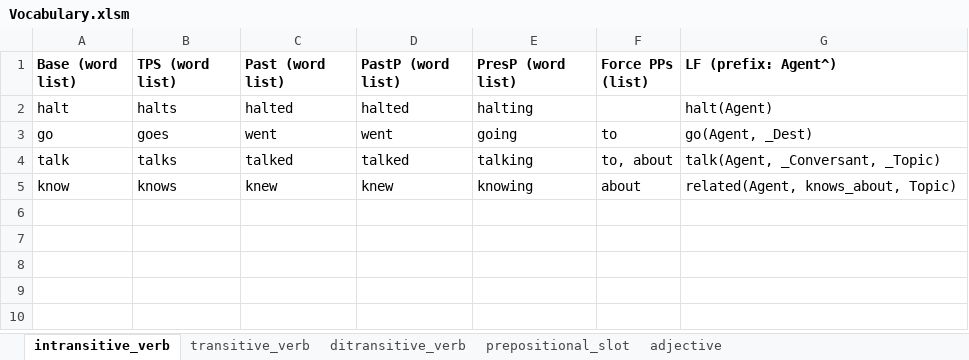
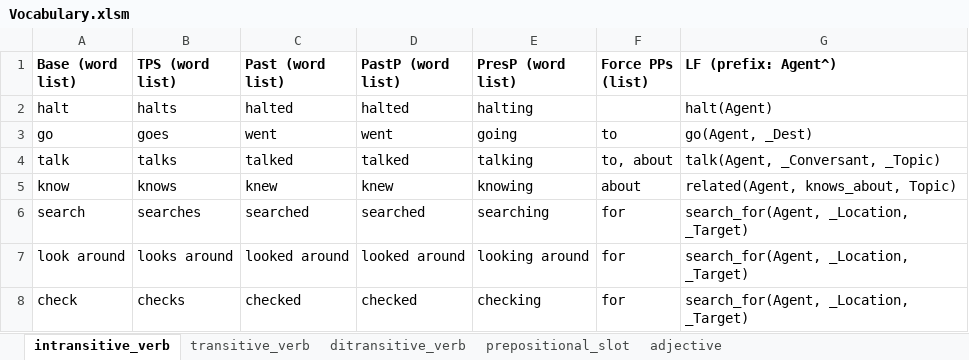
Before and after one commit to ianhorswill/MKULTRA, an Excel workbook: Assets/NL/Vocabulary.xlsm, sheet intransitive_verb, drawn as a sheet; values as stored, in another font and other column widths than the file's, no borders; the diff names each change by its address in the sheet, - before the commit and + after, or states it on an @@ line.

Commit message:
Built out the vocabulary for searching

```diff
--- a/Assets/NL/Vocabulary.xlsm (sheet intransitive_verb)
+++ b/Assets/NL/Vocabulary.xlsm (sheet intransitive_verb)
+row 6: search | searches | searched | searched | searching | for | search_for(Agent, _Location, _Target)
+row 7: look around | looks around | looked around | looked around | looking around | for | search_for(Agent, _Location, _Target)
+row 8: check | checks | checked | checked | checking | for | search_for(Agent, _Location, _Target)
```
Also changed, not shown: sheet transitive_verb, 4 other files.
